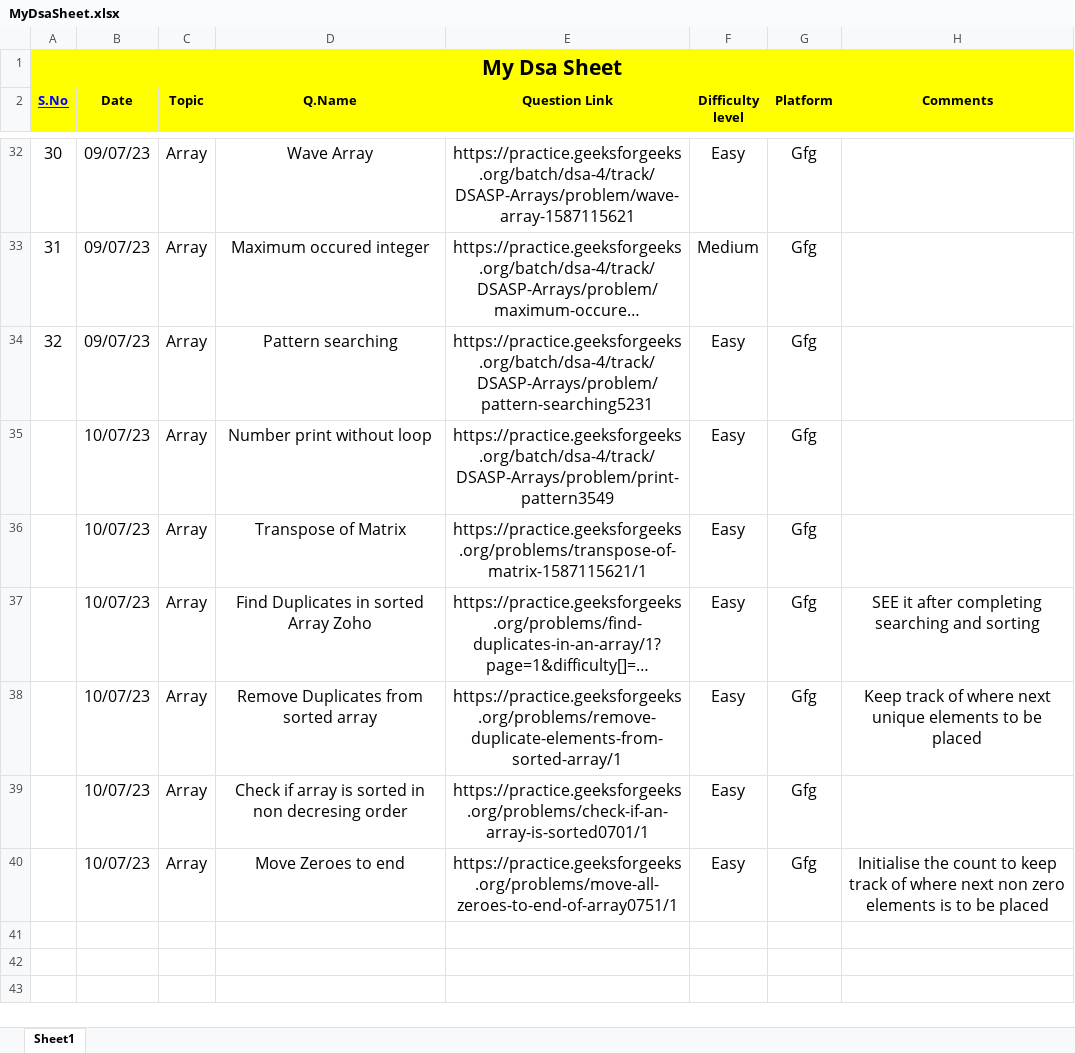
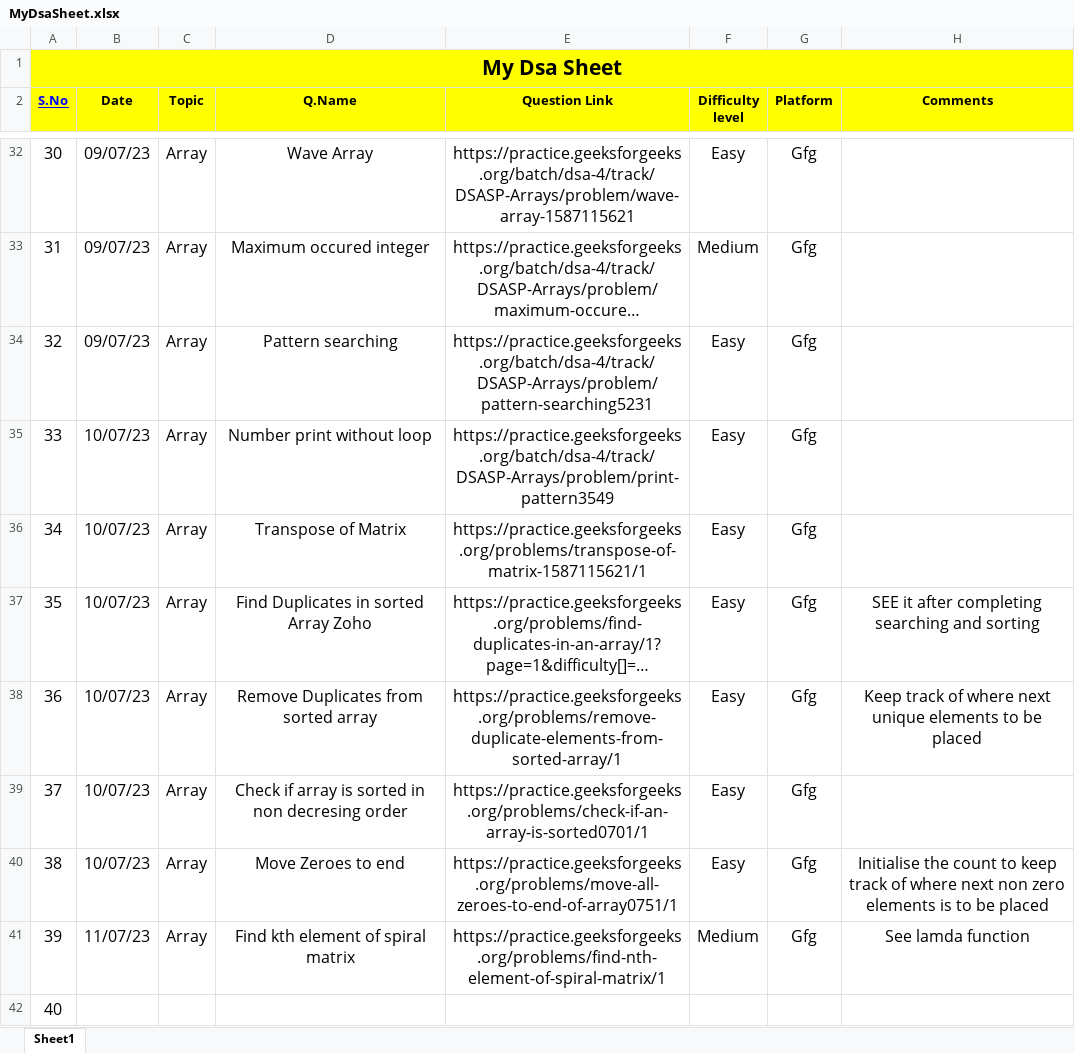
Before and after one commit to Prashanthkumarpk/CHALLENGE_45, an Excel workbook: MyDsaSheet.xlsx, sheet Sheet1, drawn as a sheet; only a part is shown, gaps mark what is left out; long unchanged cells end in …; values as stored, in another font and other column widths than the file's, no borders; the diff names each change by its address in the sheet, - before the commit and + after, or states it on an @@ line.

Commit message:
day 11

```diff
--- a/MyDsaSheet.xlsx (sheet Sheet1)
+++ b/MyDsaSheet.xlsx (sheet Sheet1)
@@ column A (S.No) renumbered between rows 35 and 40 @@
+row 41: 39 | 11/07/23 | Array | Find kth element of spiral matrix | https://practice.geeksforgeeks.org/problems/find-nth-element-of-spiral-matrix/1 | Medium | Gfg | See lamda function
+row 42: 40
```
